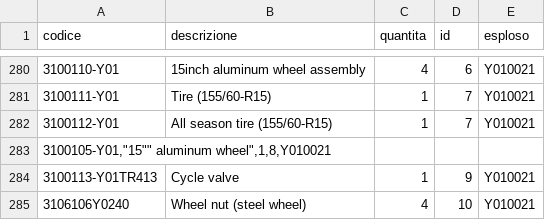
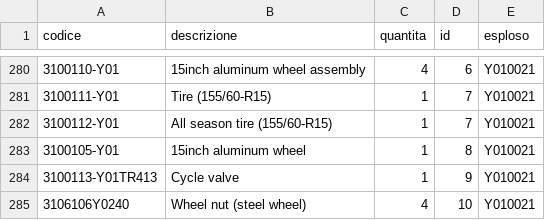
Before and after one commit to MicheleYOYO/YOYO-SpareParts, a CSV file: partsMY22.csv, drawn as a sheet; only a part is shown, gaps mark what is left out; removed rows and columns are numbered as before the commit, all else as after; the diff names each change by its address in the sheet, - before the commit and + after, or states it on an @@ line.

Commit message:
Update partsMY22.csv

```diff
--- a/partsMY22.csv
+++ b/partsMY22.csv
-row 283: 3100105-Y01,"15"" aluminum wheel",1,8,Y010021
+row 283: 3100105-Y01 | 15inch aluminum wheel | 1 | 8 | Y010021
```
